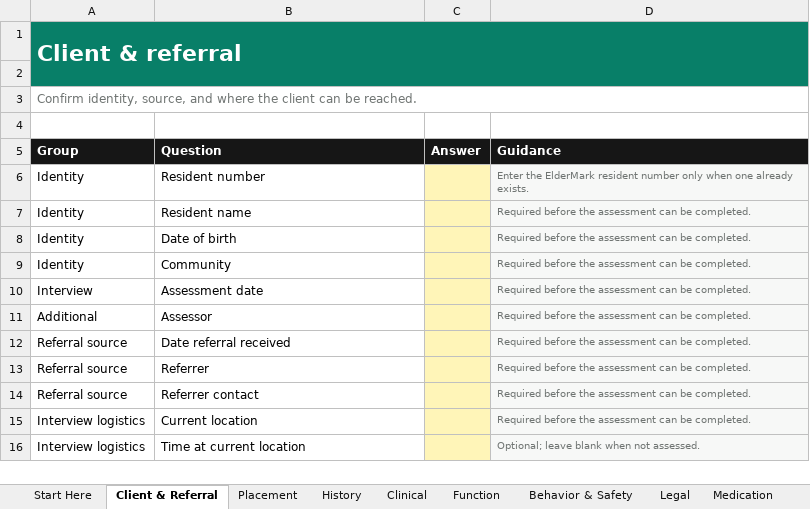
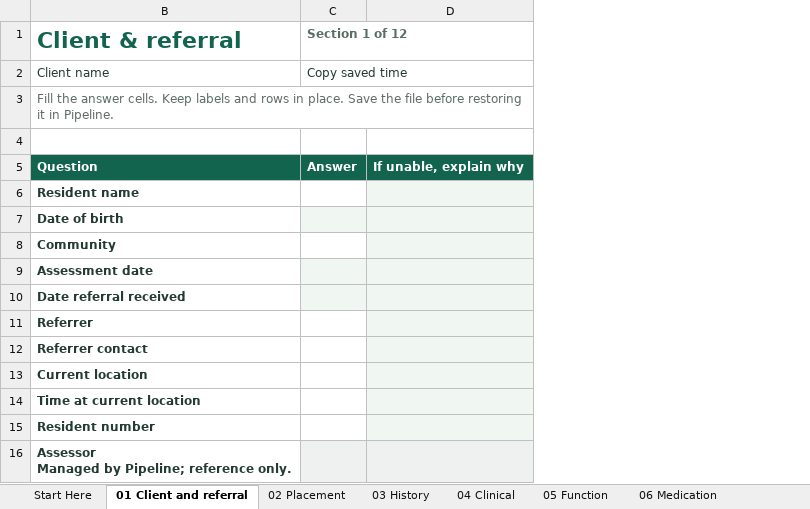
Before and after one commit to 3wilsoneric/pipeline-app, an Excel workbook: public/templates/pipeline-assessment-workbook.xlsx, sheet 01 Client and referral, drawn as a sheet; values as stored, in another font and other column widths than the file's, no borders; removed rows and columns are numbered as before the commit, all else as after; ↵ is a line break in a cell; the diff names each change by its address in the sheet, - before the commit and + after, or states it on an @@ line.

```diff
--- a/public/templates/pipeline-assessment-workbook.xlsx (sheet 01 Client and referral)
+++ b/public/templates/pipeline-assessment-workbook.xlsx (sheet 01 Client and referral)
-sheet tab: Client & Referral
+sheet tab: 01 Client and referral
-sheet tab: Placement
+sheet tab: 02 Placement
-sheet tab: History
+sheet tab: 03 History
-sheet tab: Clinical
+sheet tab: 04 Clinical
-sheet tab: Function
+sheet tab: 05 Function
-sheet tab: Behavior & Safety
+sheet tab: 06 Medication
@@ column A (Client & referral) hidden, rows 3-5: Confirm identity, source, and where the client can be reached. |  | Group; rows 7-10: Identity | Identity | Identity | Interview; rows 12-16: Referral source | Referral source | Referral source | Interview logistics | Interview logistics @@
-column D, row 5: Guidance; rows 7-10: all Required before the assessment can be completed.; rows 12-16: Required before the assessment can be completed. | Required before the assessment can be completed. | Required before the assessment can be completed. | Required before the assessment can be completed. | Optional; leave blank when not assessed.
+column D, row 5: If unable, explain why
-B1: (empty)
+B1: Client & referral
-B1:C2 fill: #087F68
+B1:C2 fill: none
-C1: (empty)
+C1: Section 1 of 12
-row 2: (empty)
+row 2: Client name | Copy saved time
+C2:D2 merged
-B3 (Client & referral): (empty)
+B3 (Client & referral): Fill the answer cells. Keep labels and rows in place. Save the file before restoring it in Pipeline.
+B3:D3 merged
-B5:C5 fill: #161616
+B5:C5 fill: #12644F
@@ B6:B9 bold: off → on, text colour: black → #233B32 @@
-C6 fill: #FFF5B8
+C6 fill: none
-C7 fill: #FFF5B8
+C7 fill: #F0F7F3
-C8 fill: #FFF5B8
+C8 fill: none
-C9 fill: #FFF5B8
+C9 fill: #F0F7F3
-row 11: Additional | Assessor |  | Required before the assessment can be completed.
@@ B10:B14 bold: off → on, text colour: black → #233B32 @@
-C10 fill: #FFF5B8
+C10 fill: #F0F7F3
-C11:C14 fill: #FFF5B8
+C11:C14 fill: none
@@ row 6 moved to row 15: Resident number @@
+row 16: Assessor ↵ Managed by Pipeline; reference only.
```
Also changed, not shown: sheet Codebook, sheet 06 Medication, sheet 10 Legal, sheet 07 Substance use, sheet 08 Behavior and safety, sheet Start Here, 7 more sheets, other sheet tabs, hidden cells, 17 other files.
